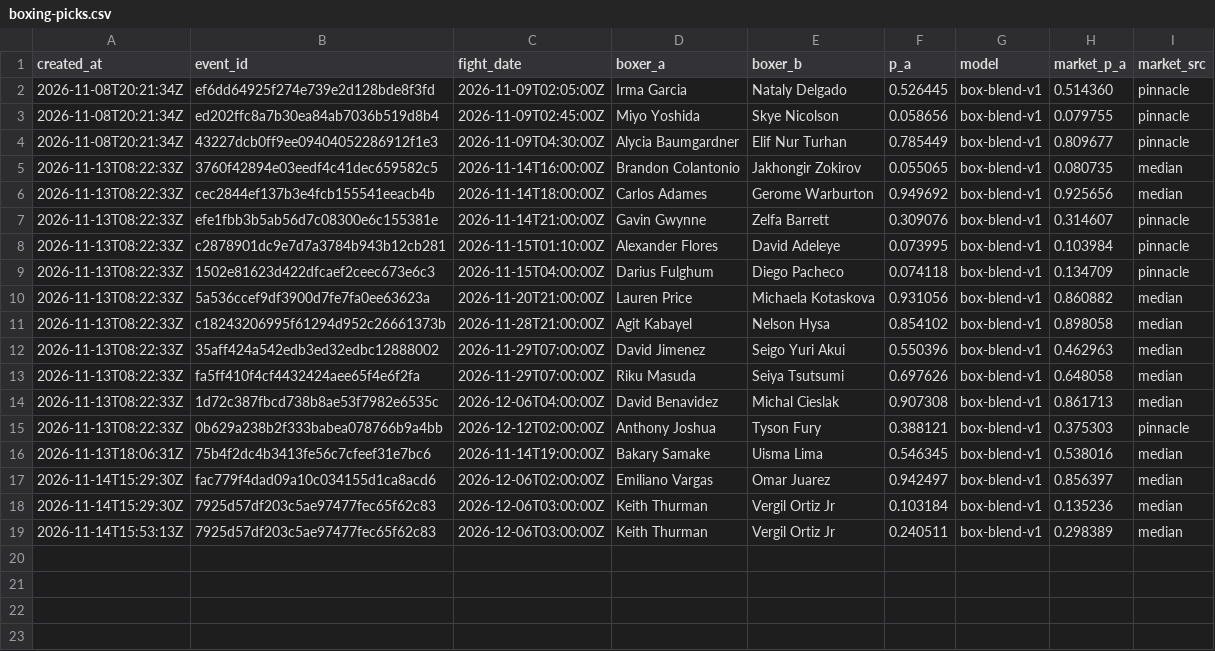
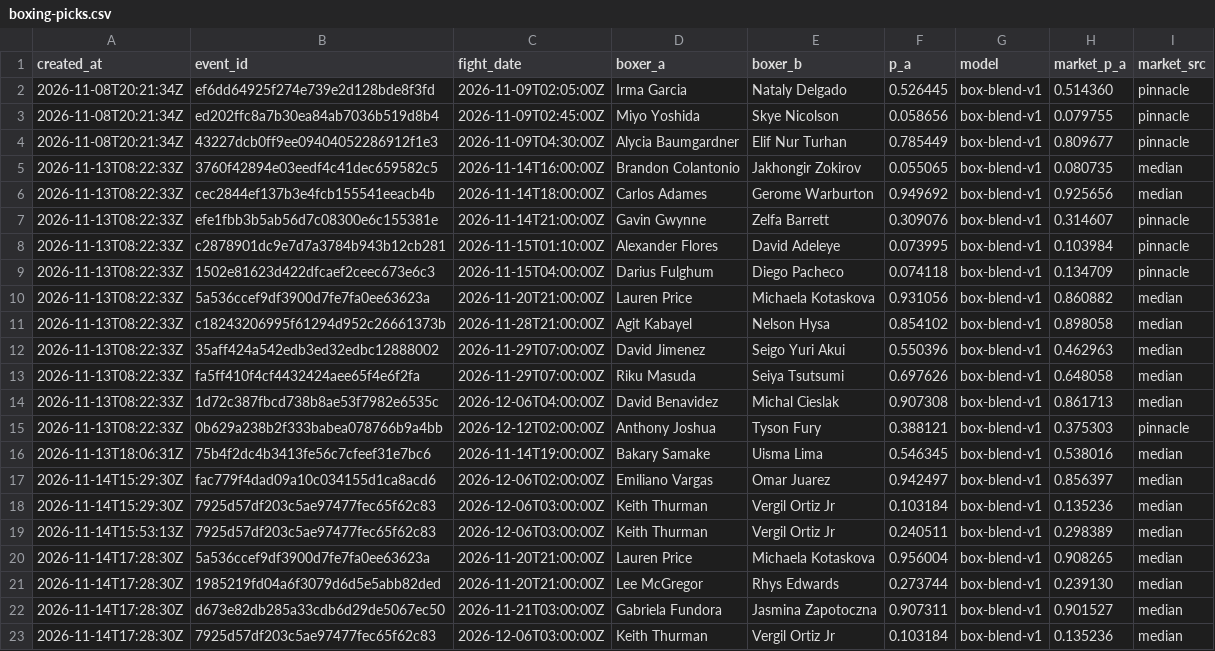
Before and after one commit to giliy/cageiq-ledger, a CSV file: boxing-picks.csv, drawn as a sheet.

Commit message:
Ledger 2026-11-14 17:32 UTC, sha256 beb80ed0f1a1, boxing c83fc952b478

```diff
--- a/boxing-picks.csv
+++ b/boxing-picks.csv
@@ -19 +19,5 @@ created_at,event_id,fight_date,boxer_a,boxer_b,p_a,model,market_p_a,market_src
 2026-11-14T15:53:13Z,7925d57df203c5ae97477fec65f62c83,2026-12-06T03:00:00Z,Keith Thurman,Vergil Ortiz Jr,0.240511,box-blend-v1,0.298389,median
+2026-11-14T17:28:30Z,5a536ccef9df3900d7fe7fa0ee63623a,2026-11-20T21:00:00Z,Lauren Price,Michaela Kotaskova,0.956004,box-blend-v1,0.908265,median
+2026-11-14T17:28:30Z,1985219fd04a6f3079d6d5e5abb82ded,2026-11-20T21:00:00Z,Lee McGregor,Rhys Edwards,0.273744,box-blend-v1,0.239130,median
+2026-11-14T17:28:30Z,d673e82db285a33cdb6d29de5067ec50,2026-11-21T03:00:00Z,Gabriela Fundora,Jasmina Zapotoczna,0.907311,box-blend-v1,0.901527,median
+2026-11-14T17:28:30Z,7925d57df203c5ae97477fec65f62c83,2026-12-06T03:00:00Z,Keith Thurman,Vergil Ortiz Jr,0.103184,box-blend-v1,0.135236,median
```
Also changed, not shown: 2 other files.
